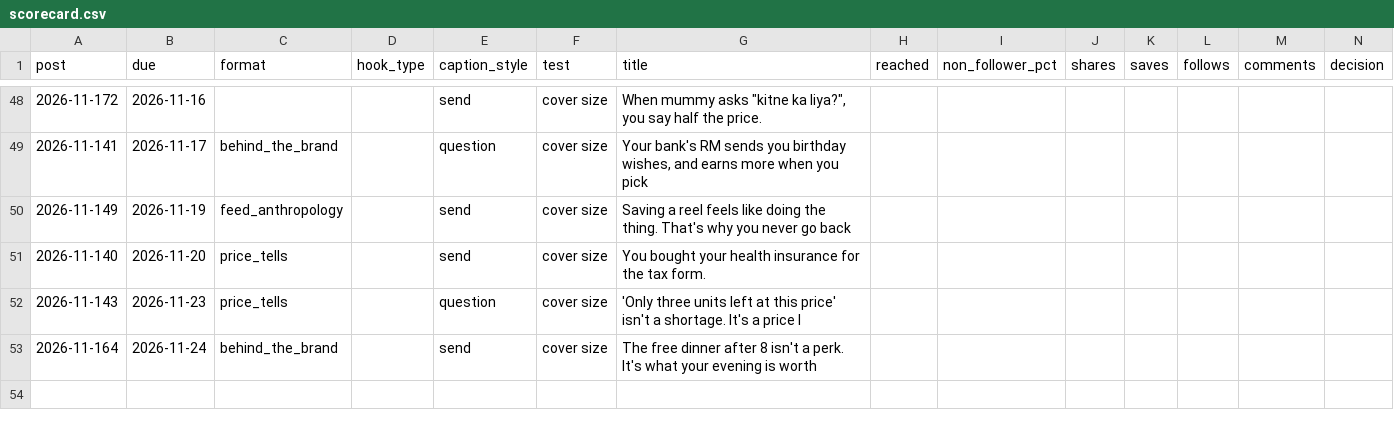
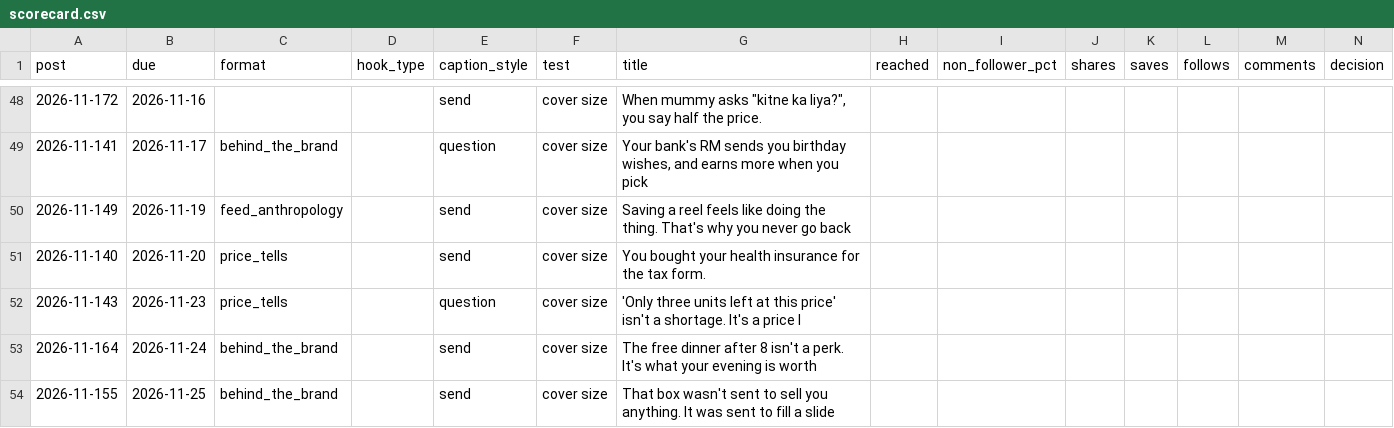
Before and after one commit to Merkabah23/ananya-engine, a CSV file: state/scorecard.csv, drawn as a sheet; only a part is shown, gaps mark what is left out.

Commit message:
state: daily 2026-11-19

```diff
--- a/state/scorecard.csv
+++ b/state/scorecard.csv
@@ -55 +55,2 @@ post,due,format,hook_type,caption_style,test,title,reached,non_follower_pct,shar
 2026-11-164,2026-11-24,behind_the_brand,,send,cover size,The free dinner after 8 isn't a perk. It's what your evening is worth ,,,,,,,
+2026-11-155,2026-11-25,behind_the_brand,,send,cover size,That box wasn't sent to sell you anything. It was sent to fill a slide,,,,,,,
```
Also changed, not shown: 24 other files.
